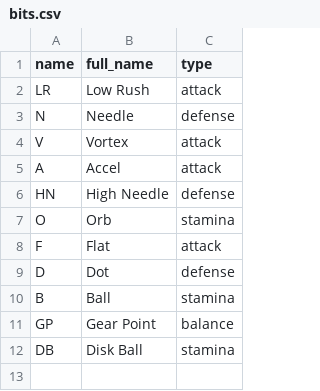
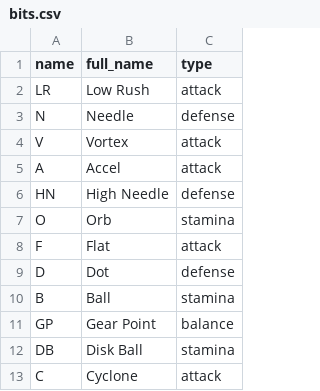
Before and after one commit to AthindraM/beyblade-x-engine, a CSV file: parts_data/bits.csv, drawn as a sheet.

```diff
--- a/parts_data/bits.csv
+++ b/parts_data/bits.csv
@@ -12 +12,2 @@ GP,Gear Point,balance
 DB,Disk Ball,stamina
+C,Cyclone,attack
```
Also changed, not shown: parts_data/blades.csv.
